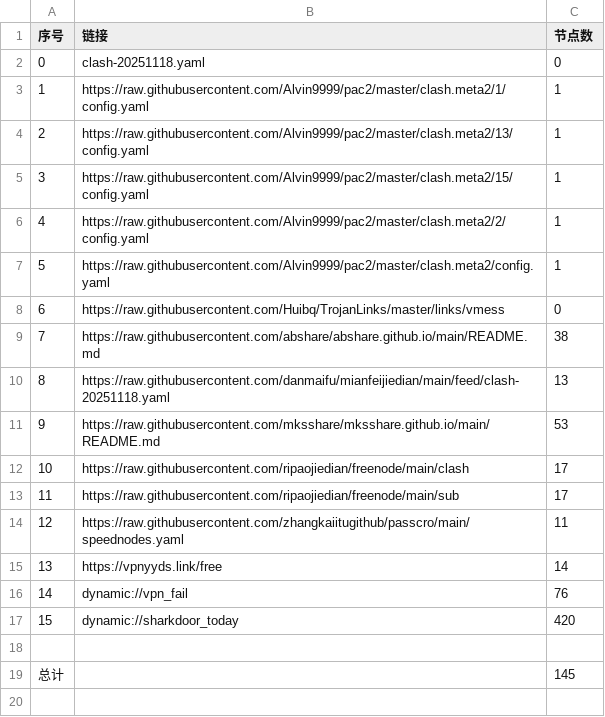
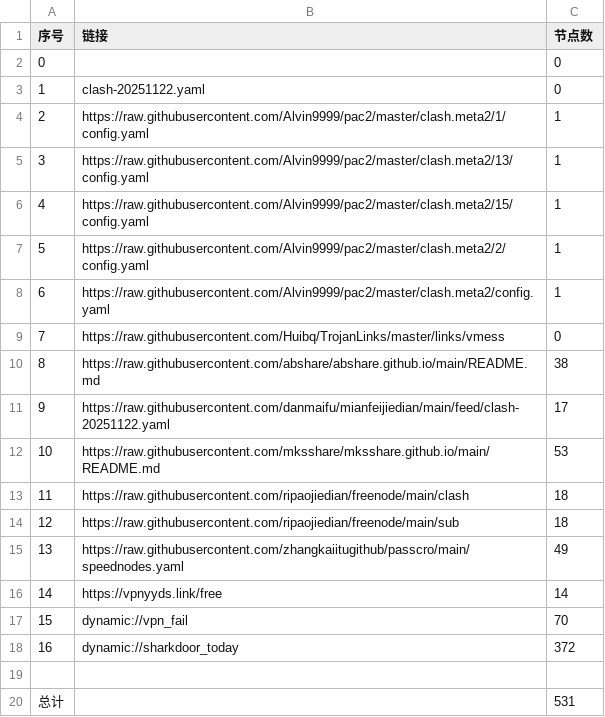
Before and after one commit to greatcoolge/NoMoreWalls, a CSV file: list_result.csv, drawn as a sheet; removed rows and columns are numbered as before the commit, all else as after; the diff names each change by its address in the sheet, - before the commit and + after, or states it on an @@ line.

```diff
--- a/list_result.csv
+++ b/list_result.csv
+row 2: 0 |  | 0
@@ column A (序号) renumbered between rows 3 and 18 @@
-B3 (链接): clash-20251118.yaml
+B3 (链接): clash-20251122.yaml
-row 10: 8 | https://raw.githubusercontent.com/danmaifu/mianfeijiedian/main/feed/clash-20251118.yaml | 13
+row 11: 9 | https://raw.githubusercontent.com/danmaifu/mianfeijiedian/main/feed/clash-20251122.yaml | 17
-C13:C14 (节点数): 17
+C13:C14 (节点数): 18
-C15 (节点数): 11
+C15 (节点数): 49
-C17 (节点数): 76
+C17 (节点数): 70
-C18 (节点数): 420
+C18 (节点数): 372
-C20 (节点数): 145
+C20 (节点数): 531
```
Also changed, not shown: 4 other files.
